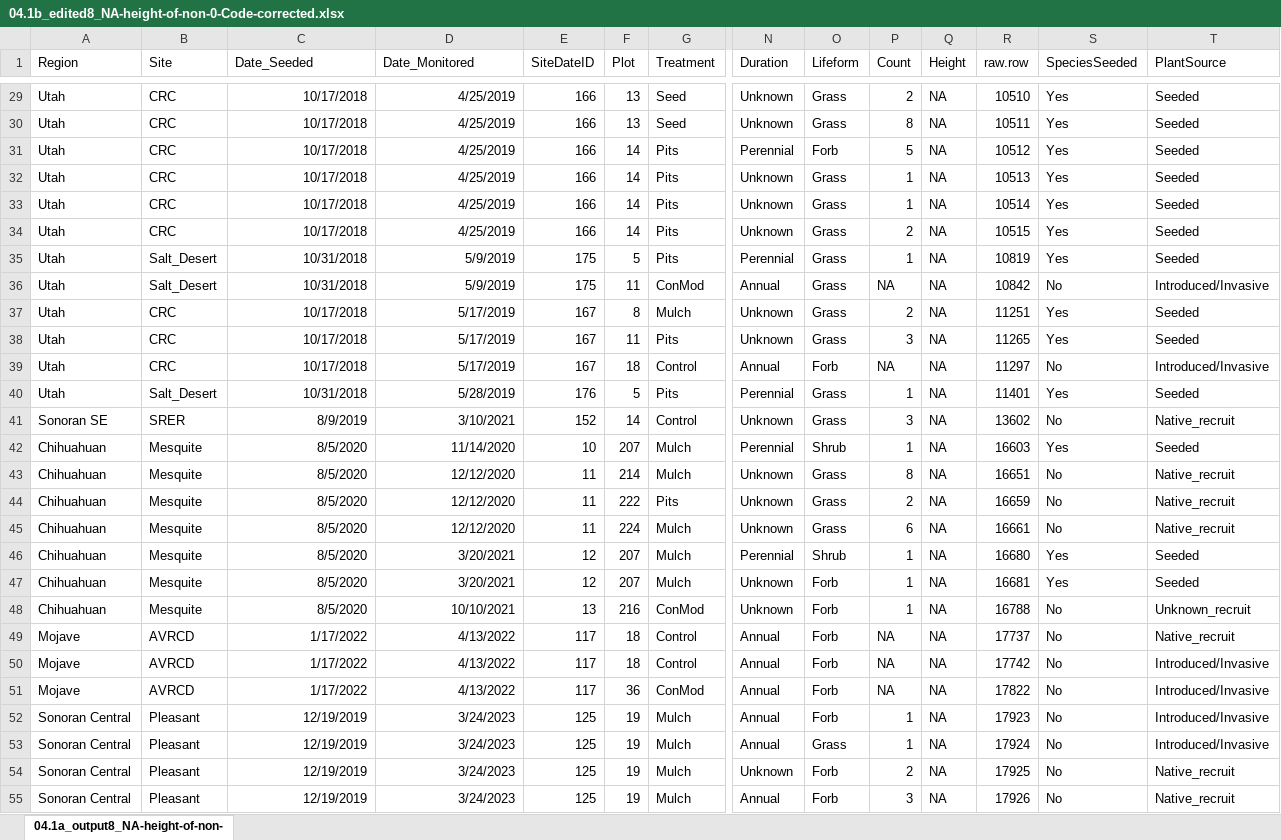
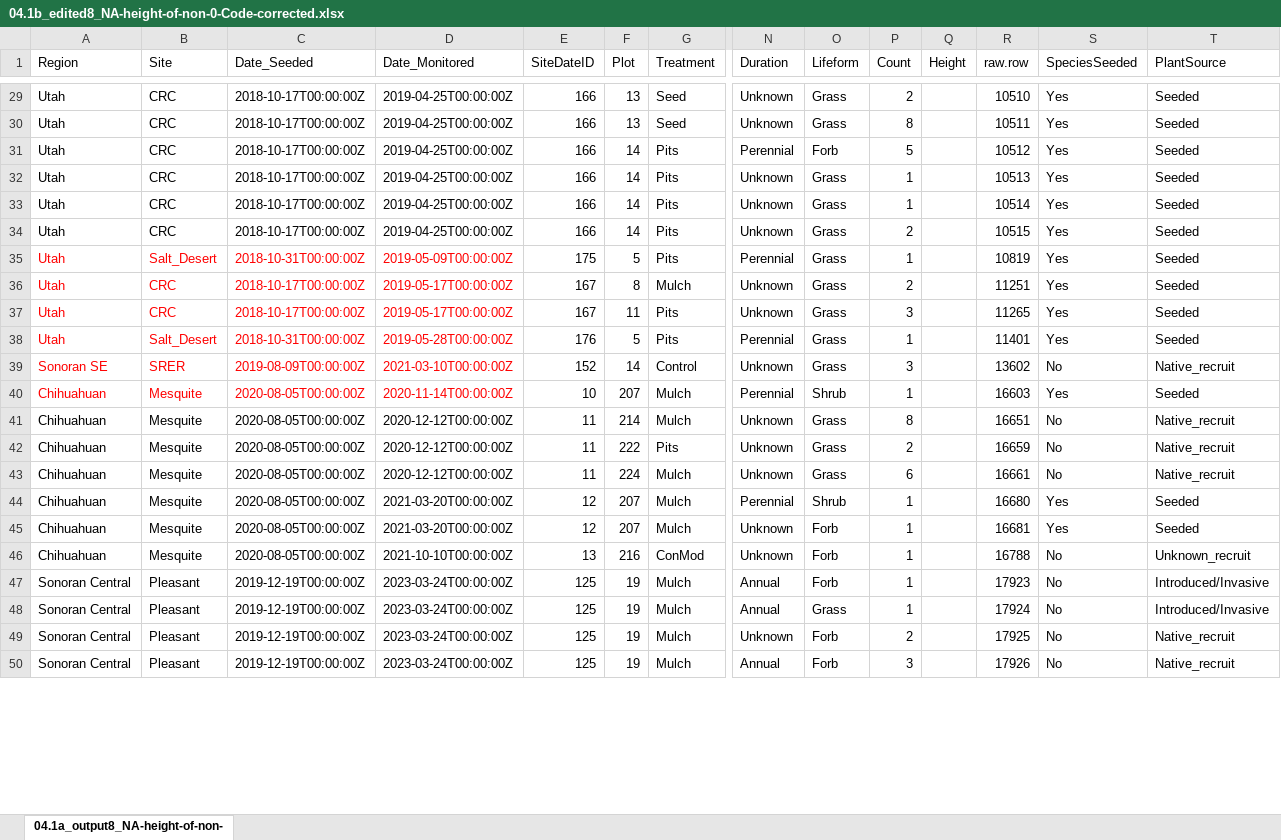
Before and after one commit to lossanna/RestoreNet, an Excel workbook: data/data-wrangling-intermediate/04.1b_edited8_NA-height-of-non-0-Code-corrected.xlsx, sheet 04.1a_output8_NA-height-of-non-, drawn as a sheet; only a part is shown, gaps mark what is left out; values as stored, in another font and other column widths than the file's, no borders; charts and pictures not drawn; removed rows and columns are numbered as before the commit, all else as after; rows hold the shown columns only; the diff covers the shown part only; the diff names each change by its address in the sheet, - before the commit and + after, or states it on an @@ line.

```diff
--- a/data/data-wrangling-intermediate/04.1b_edited8_NA-height-of-non-0-Code-corrected.xlsx (sheet 04.1a_output8_NA-height-of-non-)
+++ b/data/data-wrangling-intermediate/04.1b_edited8_NA-height-of-non-0-Code-corrected.xlsx (sheet 04.1a_output8_NA-height-of-non-)
-C29:C34 (Date_Seeded): 10/17/2018
+C29:C34 (Date_Seeded): 2018-10-17T00:00:00Z
-D29:D34 (Date_Monitored): 4/25/2019
+D29:D34 (Date_Monitored): 2019-04-25T00:00:00Z
-Q29:Q35 (Height): NA
+Q29:Q35 (Height): (empty)
-A35:D35 text colour: black
+A35:D35 text colour: #FF0000
-C35 (Date_Seeded): 10/31/2018
+C35 (Date_Seeded): 2018-10-31T00:00:00Z
-D35 (Date_Monitored): 5/9/2019
+D35 (Date_Monitored): 2019-05-09T00:00:00Z
-row 36: Utah | Salt_Desert | 10/31/2018 | 5/9/2019 | 175 | 11 | ConMod | Annual | Grass | NA | NA | 10842 | No | Introduced/Invasive
-A36:D37 text colour: black
+A36:D37 text colour: #FF0000
-C36:C37 (Date_Seeded): 10/17/2018
+C36:C37 (Date_Seeded): 2018-10-17T00:00:00Z
-D36:D37 (Date_Monitored): 5/17/2019
+D36:D37 (Date_Monitored): 2019-05-17T00:00:00Z
-Q36:Q37 (Height): NA
+Q36:Q37 (Height): (empty)
-row 39: Utah | CRC | 10/17/2018 | 5/17/2019 | 167 | 18 | Control | Annual | Forb | NA | NA | 11297 | No | Introduced/Invasive
-A38:D40 text colour: black
+A38:D40 text colour: #FF0000
-C38 (Date_Seeded): 10/31/2018
+C38 (Date_Seeded): 2018-10-31T00:00:00Z
-D38 (Date_Monitored): 5/28/2019
+D38 (Date_Monitored): 2019-05-28T00:00:00Z
-Q38:Q46 (Height): NA
+Q38:Q46 (Height): (empty)
-C39 (Date_Seeded): 8/9/2019
+C39 (Date_Seeded): 2019-08-09T00:00:00Z
-D39 (Date_Monitored): 3/10/2021
+D39 (Date_Monitored): 2021-03-10T00:00:00Z
-C40:C46 (Date_Seeded): 8/5/2020
+C40:C46 (Date_Seeded): 2020-08-05T00:00:00Z
-D40 (Date_Monitored): 11/14/2020
+D40 (Date_Monitored): 2020-11-14T00:00:00Z
-D41:D43 (Date_Monitored): 12/12/2020
+D41:D43 (Date_Monitored): 2020-12-12T00:00:00Z
-D44:D45 (Date_Monitored): 3/20/2021
+D44:D45 (Date_Monitored): 2021-03-20T00:00:00Z
-D46 (Date_Monitored): 10/10/2021
+D46 (Date_Monitored): 2021-10-10T00:00:00Z
-row 49: Mojave | AVRCD | 1/17/2022 | 4/13/2022 | 117 | 18 | Control | Annual | Forb | NA | NA | 17737 | No | Native_recruit
-row 50: Mojave | AVRCD | 1/17/2022 | 4/13/2022 | 117 | 18 | Control | Annual | Forb | NA | NA | 17742 | No | Introduced/Invasive
-row 51: Mojave | AVRCD | 1/17/2022 | 4/13/2022 | 117 | 36 | ConMod | Annual | Forb | NA | NA | 17822 | No | Introduced/Invasive
-C47:C50 (Date_Seeded): 12/19/2019
+C47:C50 (Date_Seeded): 2019-12-19T00:00:00Z
-D47:D50 (Date_Monitored): 3/24/2023
+D47:D50 (Date_Monitored): 2023-03-24T00:00:00Z
-Q47:Q50 (Height): NA
+Q47:Q50 (Height): (empty)
```
Also changed, not shown: 7 added rows, 86 edited cells and cell formats elsewhere in this sheet, charts or pictures, data/data-wrangling-intermediate/04.1b_edited7_NA-count-of-non-0-Code-corrected.xlsx, 3 other files.
